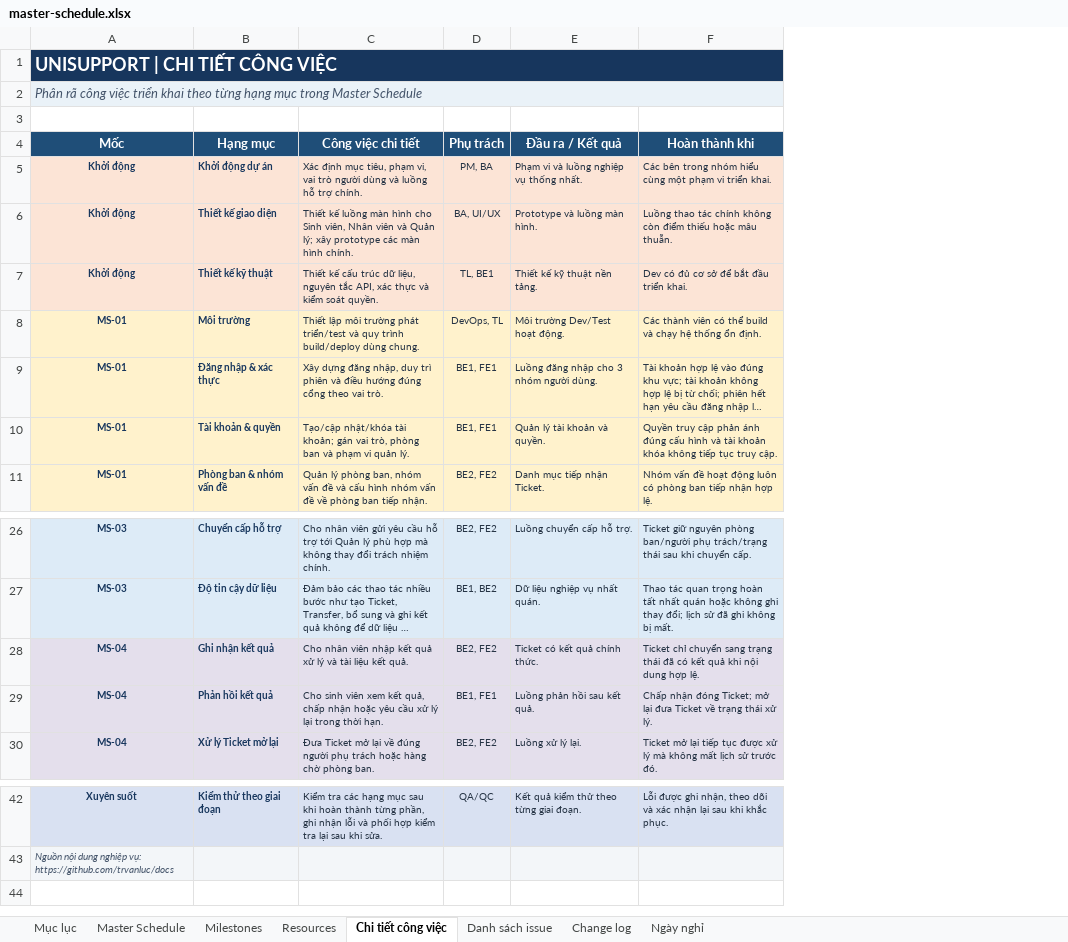
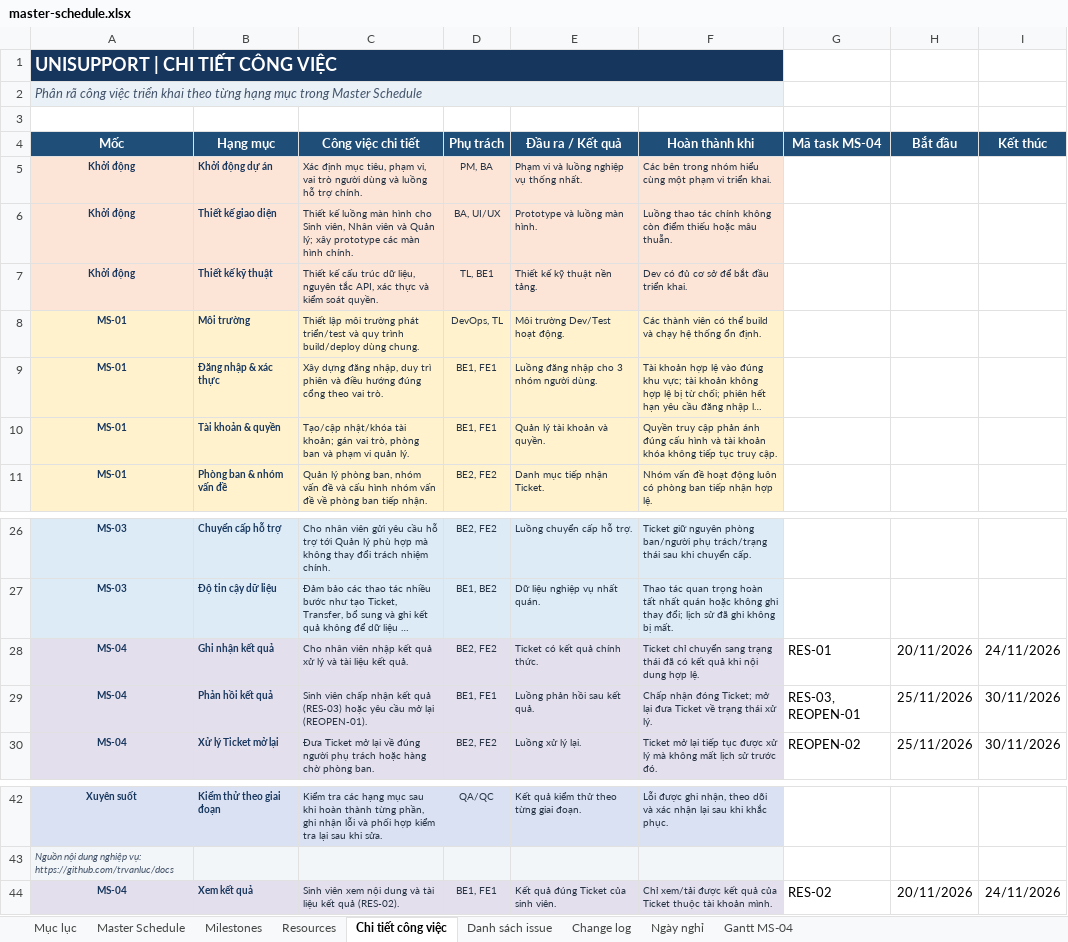
Before and after one commit to trvanluc/docs, an Excel workbook: docs/08-project/plans/master-schedule.xlsx, sheet Chi tiết công việc, drawn as a sheet; only a part is shown, gaps mark what is left out; long unchanged cells end in …; values as stored, in another font and other column widths than the file's, no borders; the diff names each change by its address in the sheet, - before the commit and + after, or states it on an @@ line.

Commit message:
docs(V2-02): Làm rõ Gantt theo từng parent task MS-04

```diff
--- a/docs/08-project/plans/master-schedule.xlsx (sheet Chi tiết công việc)
+++ b/docs/08-project/plans/master-schedule.xlsx (sheet Chi tiết công việc)
+sheet tab: Gantt MS-04
+column G (Mã task MS-04), rows 28-30: RES-01 | RES-03, REOPEN-01 | REOPEN-02
+column H (Bắt đầu), rows 28-30: 20/11/2026 | 25/11/2026 | 25/11/2026
+column I (Kết thúc), rows 28-30: 24/11/2026 | 30/11/2026 | 30/11/2026
-C29 (Công việc chi tiết): Cho sinh viên xem kết quả, chấp nhận hoặc yêu cầu xử lý lại trong thời hạn.
+C29 (Công việc chi tiết): Sinh viên chấp nhận kết quả (RES-03) hoặc yêu cầu mở lại (REOPEN-01).
+row 44: MS-04 | Xem kết quả | Sinh viên xem nội dung và tài liệu kết quả (RES-02). | BE1, FE1 | Kết quả đúng Ticket của sinh viên. | Chỉ xem/tải được kết quả của Ticket thuộc tài khoản mình. | RES-02 | 20/11/2026 | 24/11/2026
```
Also changed, not shown: sheet Master Schedule, sheet Resources, sheet Change log, sheet Milestones, sheet Mục lục, 2 other files.
